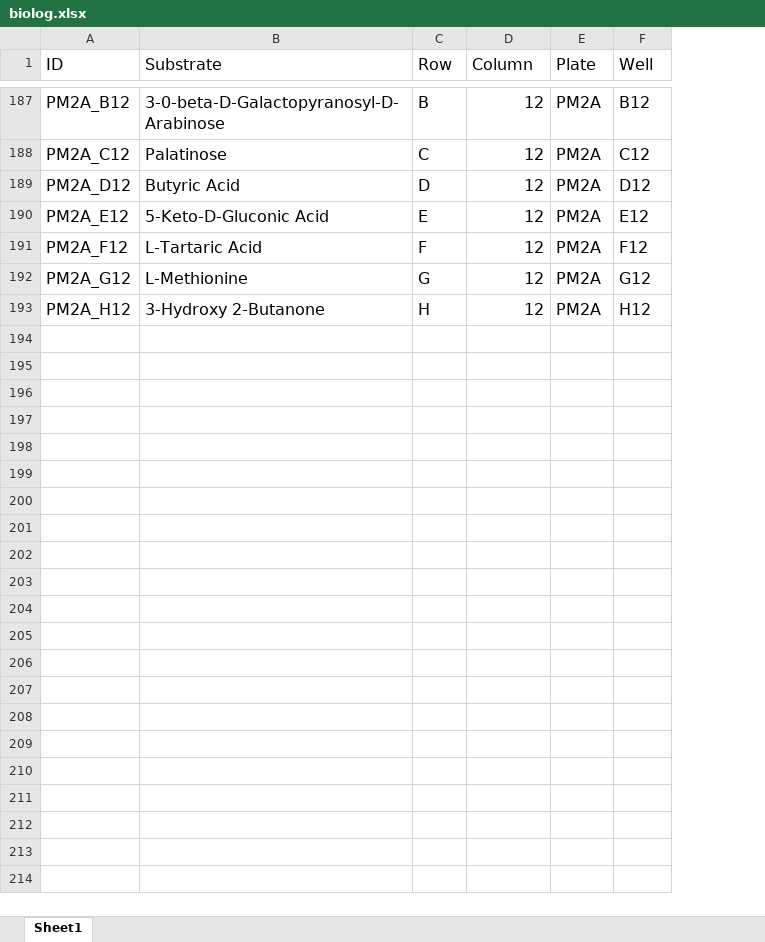
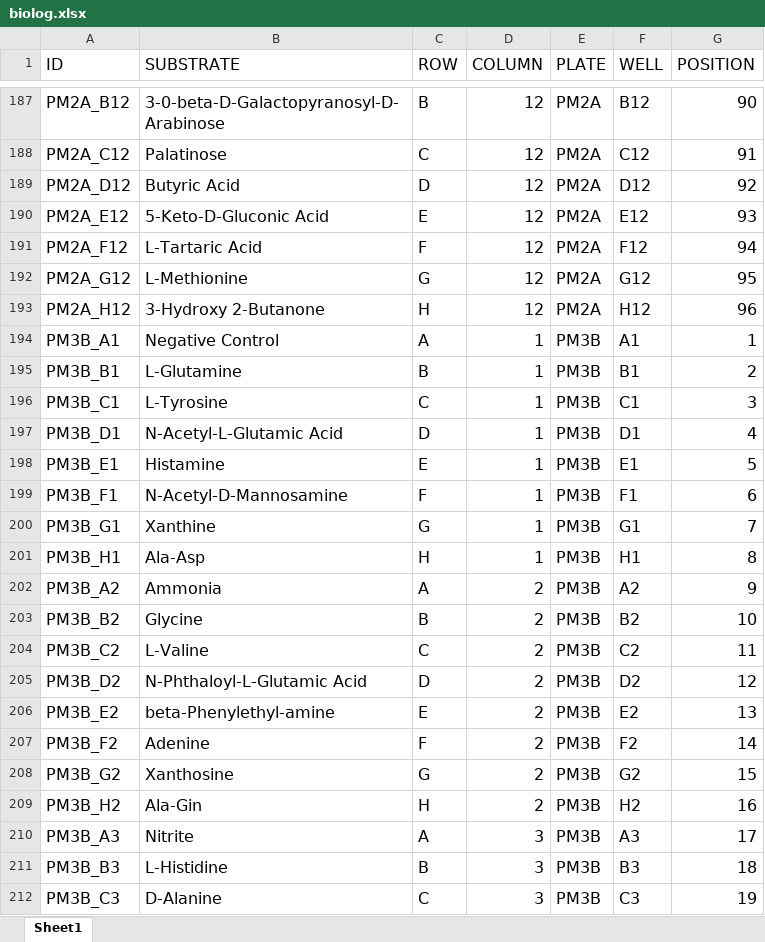
Before and after one commit to jeffkimbrel/platereadR, an Excel workbook: biolog.xlsx, sheet Sheet1, drawn as a sheet; only a part is shown, gaps mark what is left out; values as stored, in another font and other column widths than the file's, no borders; the diff covers the shown part only; the diff names each change by its address in the sheet, - before the commit and + after, or states it on an @@ line.

```diff
--- a/biolog.xlsx (sheet Sheet1)
+++ b/biolog.xlsx (sheet Sheet1)
+column G (POSITION), rows 187-193: 90 | 91 | 92 | 93 | 94 | 95 | 96
-B1: Substrate
+B1: SUBSTRATE
-C1: Row
+C1: ROW
-D1: Column
+D1: COLUMN
-E1: Plate
+E1: PLATE
-F1: Well
+F1: WELL
+row 194: PM3B_A1 | Negative Control | A | 1 | PM3B | A1 | 1
+row 195: PM3B_B1 | L-Glutamine | B | 1 | PM3B | B1 | 2
+row 196: PM3B_C1 | L-Tyrosine | C | 1 | PM3B | C1 | 3
+row 197: PM3B_D1 | N-Acetyl-L-Glutamic Acid | D | 1 | PM3B | D1 | 4
+row 198: PM3B_E1 | Histamine | E | 1 | PM3B | E1 | 5
+row 199: PM3B_F1 | N-Acetyl-D-Mannosamine | F | 1 | PM3B | F1 | 6
+row 200: PM3B_G1 | Xanthine | G | 1 | PM3B | G1 | 7
+row 201: PM3B_H1 | Ala-Asp | H | 1 | PM3B | H1 | 8
+row 202: PM3B_A2 | Ammonia | A | 2 | PM3B | A2 | 9
+row 203: PM3B_B2 | Glycine | B | 2 | PM3B | B2 | 10
+row 204: PM3B_C2 | L-Valine | C | 2 | PM3B | C2 | 11
+row 205: PM3B_D2 | N-Phthaloyl-L-Glutamic Acid | D | 2 | PM3B | D2 | 12
+row 206: PM3B_E2 | beta-Phenylethyl-amine | E | 2 | PM3B | E2 | 13
+row 207: PM3B_F2 | Adenine | F | 2 | PM3B | F2 | 14
+row 208: PM3B_G2 | Xanthosine | G | 2 | PM3B | G2 | 15
+row 209: PM3B_H2 | Ala-Gin | H | 2 | PM3B | H2 | 16
+row 210: PM3B_A3 | Nitrite | A | 3 | PM3B | A3 | 17
+row 211: PM3B_B3 | L-Histidine | B | 3 | PM3B | B3 | 18
+row 212: PM3B_C3 | D-Alanine | C | 3 | PM3B | C3 | 19
```
Also changed, not shown: 77 added rows elsewhere in this sheet, 49 other files.
